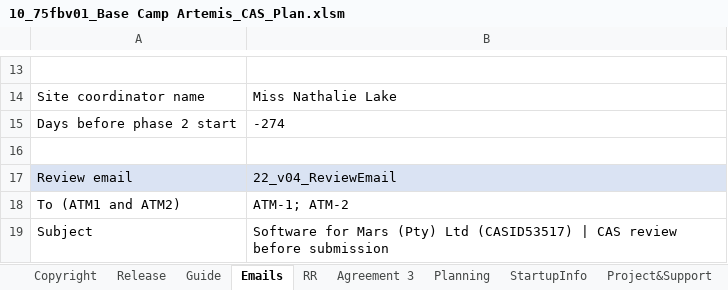
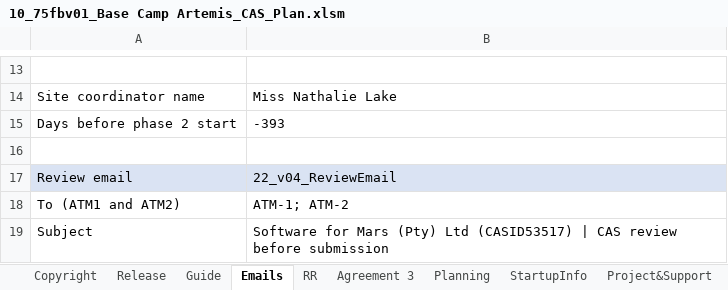
Before and after one commit to DemixTech/CMMITools, an Excel workbook: 2024-05-04to05-10 (A5) C384400 NASA/10_75fbv01_Base Camp Artemis_CAS_Plan.xlsm, sheet Emails, drawn as a sheet; only a part is shown, gaps mark what is left out; values as stored, in another font and other column widths than the file's, no borders; the diff names each change by its address in the sheet, - before the commit and + after, or states it on an @@ line.

```diff
--- a/2024-05-04to05-10 (A5) C384400 NASA/10_75fbv01_Base Camp Artemis_CAS_Plan.xlsm (sheet Emails)
+++ b/2024-05-04to05-10 (A5) C384400 NASA/10_75fbv01_Base Camp Artemis_CAS_Plan.xlsm (sheet Emails)
-B15: -274
+B15: -393
```
Also changed, not shown: charts or pictures, 13 other files.
